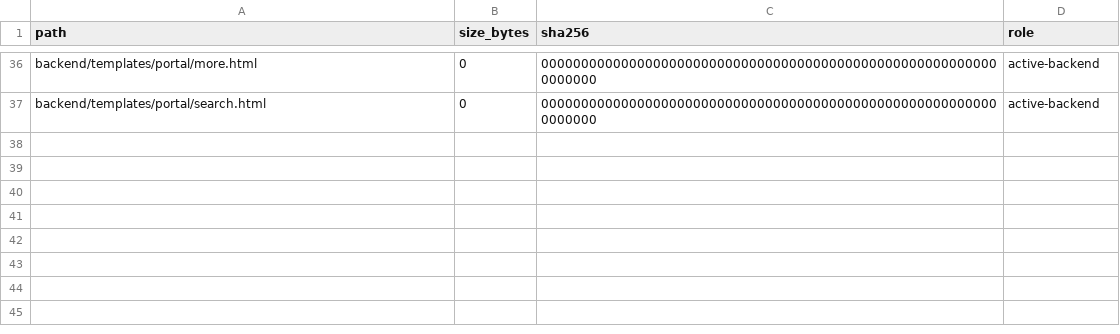
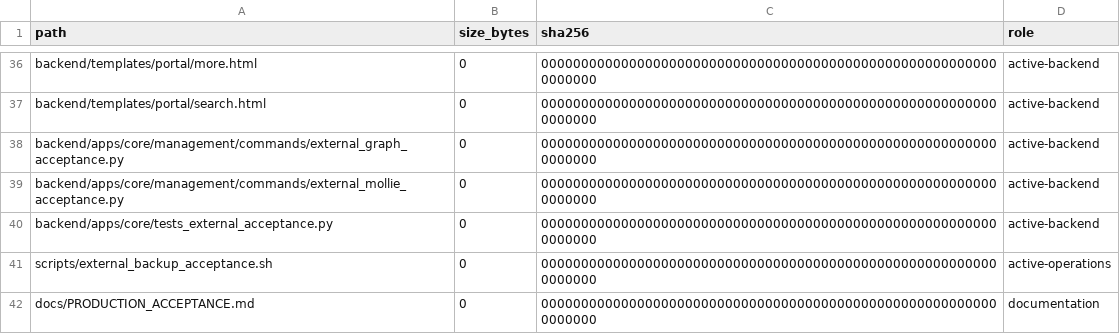
Before and after one commit to deckewandboden/prompmaster, a TSV file: FILE_MANIFEST_AUDIT.tsv, drawn as a sheet; only a part is shown, gaps mark what is left out.

Commit message:
Inventory external acceptance harnesses

```diff
--- a/FILE_MANIFEST_AUDIT.tsv
+++ b/FILE_MANIFEST_AUDIT.tsv
@@ -37 +37,6 @@ backend/templates/portal/more.html	0	0000000000000000000000000000000000000000000
 backend/templates/portal/search.html	0	0000000000000000000000000000000000000000000000000000000000000000	active-backend
+backend/apps/core/management/commands/external_graph_acceptance.py	0	0000000000000000000000000000000000000000000000000000000000000000	active-backend
+backend/apps/core/management/commands/external_mollie_acceptance.py	0	0000000000000000000000000000000000000000000000000000000000000000	active-backend
+backend/apps/core/tests_external_acceptance.py	0	0000000000000000000000000000000000000000000000000000000000000000	active-backend
+scripts/external_backup_acceptance.sh	0	0000000000000000000000000000000000000000000000000000000000000000	active-operations
+docs/PRODUCTION_ACCEPTANCE.md	0	0000000000000000000000000000000000000000000000000000000000000000	documentation
```
